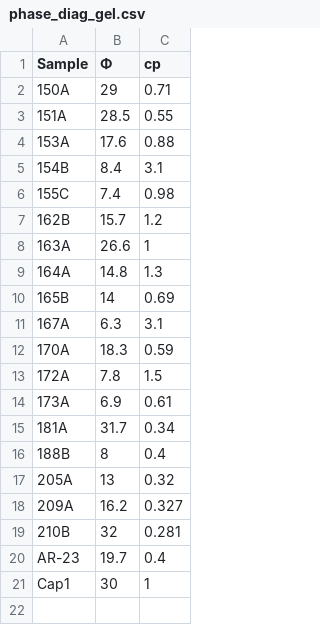
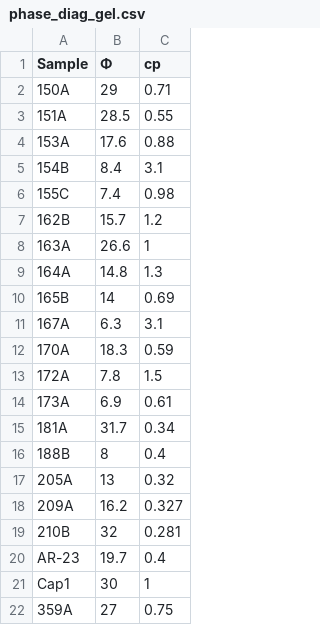
Before and after one commit to MathieuLeocmach/gel_cond, a CSV file: phase_diag_gel.csv, drawn as a sheet; the diff names each change by its address in the sheet, - before the commit and + after, or states it on an @@ line.

Commit message:
update according to Tsurusawa san new datasets. Remove unstable samples

```diff
--- a/phase_diag_gel.csv
+++ b/phase_diag_gel.csv
+row 22: 359A | 27 | 0.75
```
Also changed, not shown: 1 other file.
